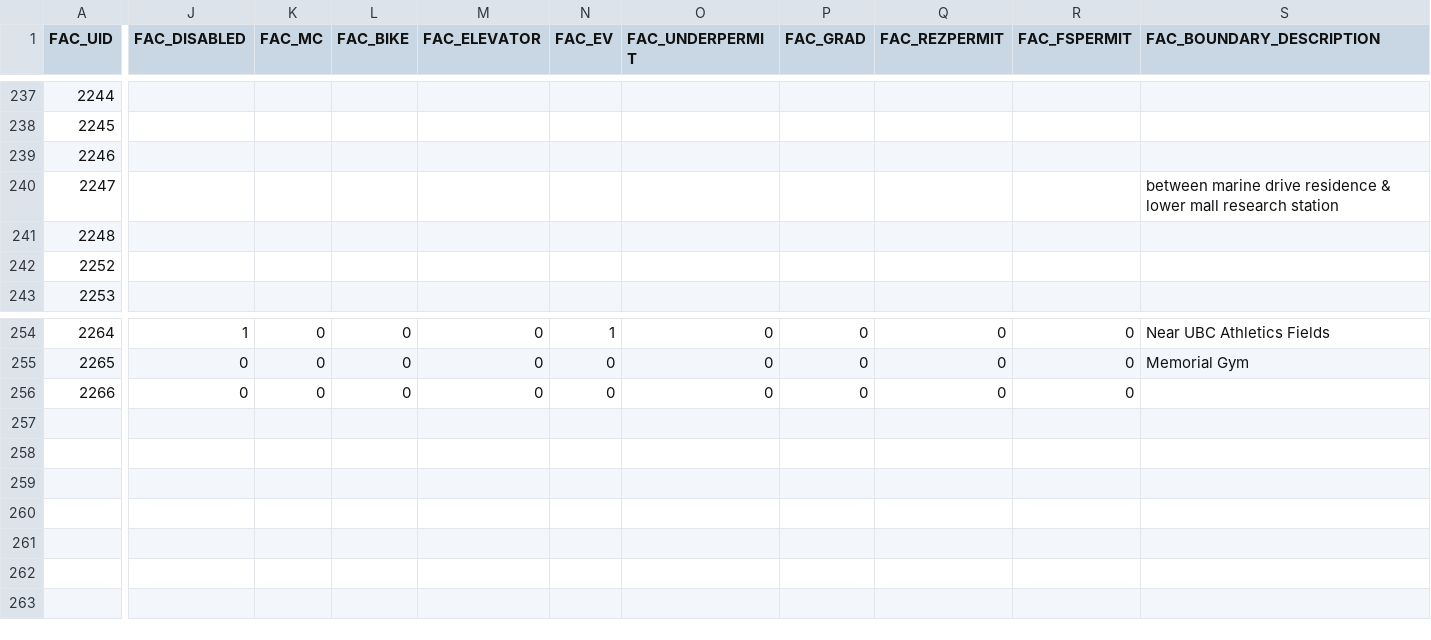
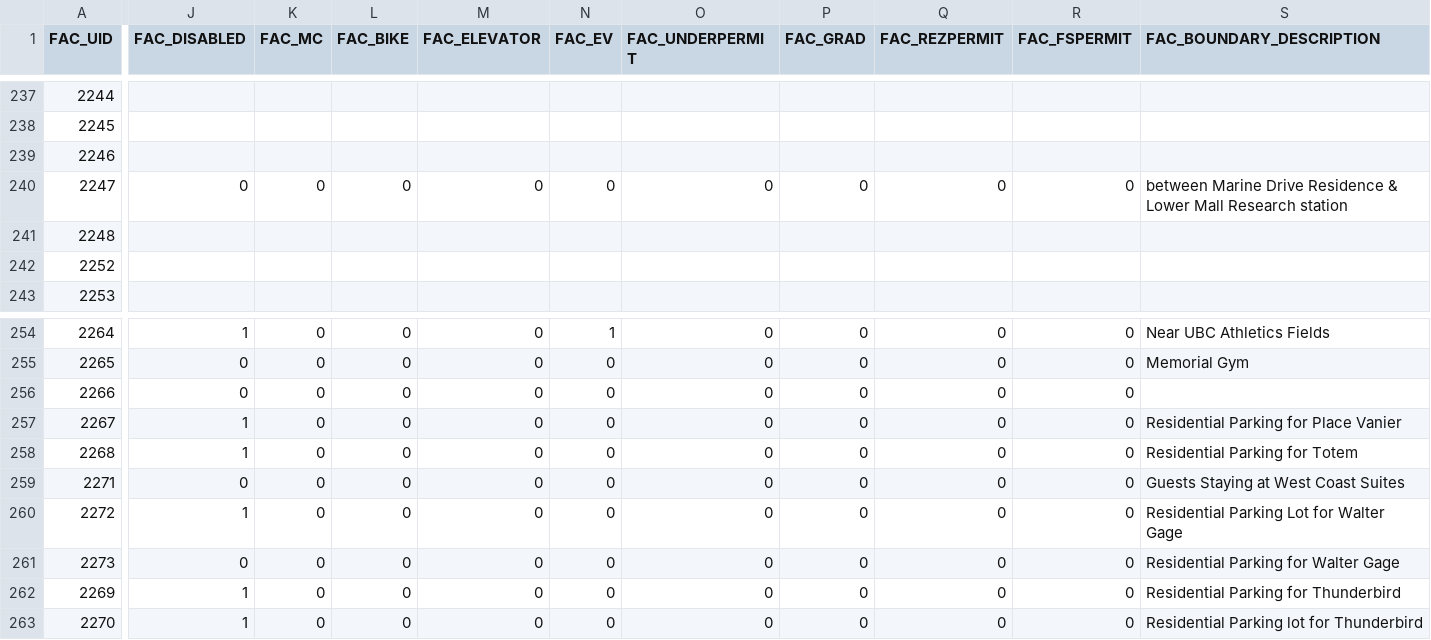
Before and after one commit to UBCGeodata/ubcv-parking, a CSV file: csv/ubcv_parking_facilities.csv, drawn as a sheet; only a part is shown, gaps mark what is left out; rows hold the shown columns only; the diff covers the shown part only; the diff names each change by its address in the sheet, - before the commit and + after, or states it on an @@ line.

Commit message:
data refresh

```diff
--- a/csv/ubcv_parking_facilities.csv
+++ b/csv/ubcv_parking_facilities.csv
-J240 (FAC_DISABLED): (empty)
+J240 (FAC_DISABLED): 0
-K240 (FAC_MC): (empty)
+K240 (FAC_MC): 0
-L240 (FAC_BIKE): (empty)
+L240 (FAC_BIKE): 0
-M240 (FAC_ELEVATOR): (empty)
+M240 (FAC_ELEVATOR): 0
-N240 (FAC_EV): (empty)
+N240 (FAC_EV): 0
-O240 (FAC_UNDERPERMIT): (empty)
+O240 (FAC_UNDERPERMIT): 0
-P240 (FAC_GRAD): (empty)
+P240 (FAC_GRAD): 0
-Q240 (FAC_REZPERMIT): (empty)
+Q240 (FAC_REZPERMIT): 0
-R240 (FAC_FSPERMIT): (empty)
+R240 (FAC_FSPERMIT): 0
-S240 (FAC_BOUNDARY_DESCRIPTION): between marine drive residence & lower mall research station
+S240 (FAC_BOUNDARY_DESCRIPTION): between Marine Drive Residence & Lower Mall Research station
+row 257: 2267 | 1 | 0 | 0 | 0 | 0 | 0 | 0 | 0 | 0 | Residential Parking for Place Vanier
+row 258: 2268 | 1 | 0 | 0 | 0 | 0 | 0 | 0 | 0 | 0 | Residential Parking for Totem
+row 259: 2271 | 0 | 0 | 0 | 0 | 0 | 0 | 0 | 0 | 0 | Guests Staying at West Coast Suites
+row 260: 2272 | 1 | 0 | 0 | 0 | 0 | 0 | 0 | 0 | 0 | Residential Parking Lot for Walter Gage
+row 261: 2273 | 0 | 0 | 0 | 0 | 0 | 0 | 0 | 0 | 0 | Residential Parking for Walter Gage
+row 262: 2269 | 1 | 0 | 0 | 0 | 0 | 0 | 0 | 0 | 0 | Residential Parking for Thunderbird
+row 263: 2270 | 1 | 0 | 0 | 0 | 0 | 0 | 0 | 0 | 0 | Residential Parking lot for Thunderbird
```
Also changed, not shown: 3 edited cells elsewhere in this file.
